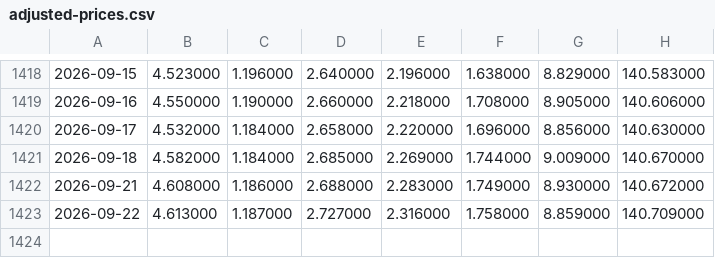
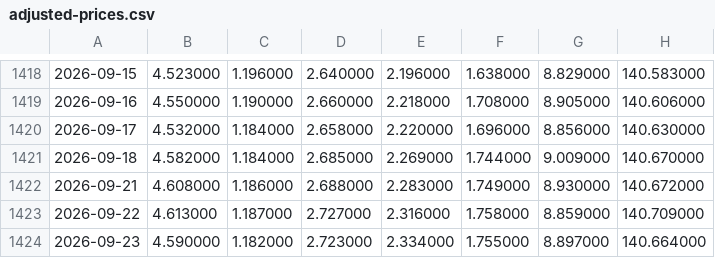
Before and after one commit to zhangyi7456/HAMS-Web, a CSV file: data/adjusted-prices.csv, drawn as a sheet; only a part is shown, gaps mark what is left out; the diff names each change by its address in the sheet, - before the commit and + after, or states it on an @@ line.

```diff
--- a/data/adjusted-prices.csv
+++ b/data/adjusted-prices.csv
+row 1424: 2026-09-23 | 4.590000 | 1.182000 | 2.723000 | 2.334000 | 1.755000 | 8.897000 | 140.664000
```
Also changed, not shown: 56 other files.
